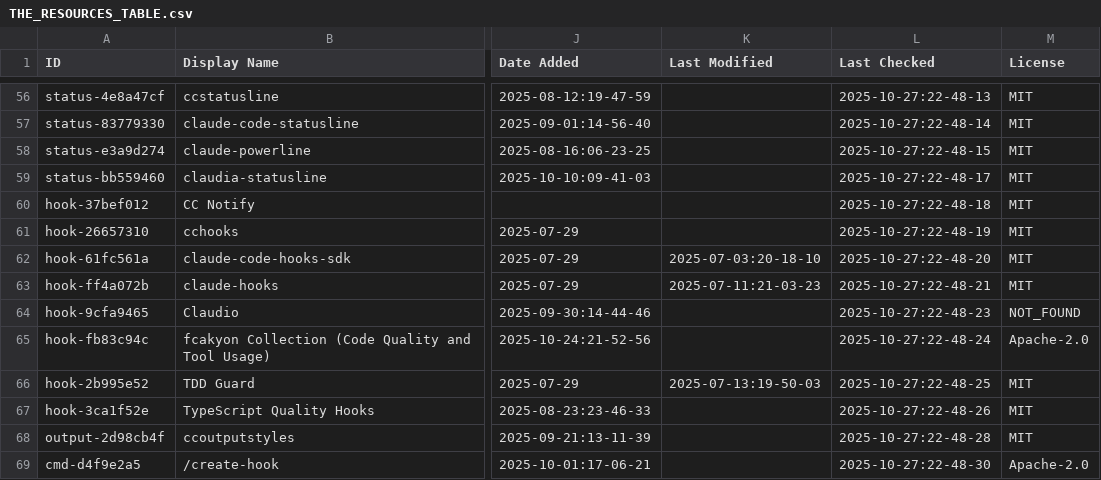
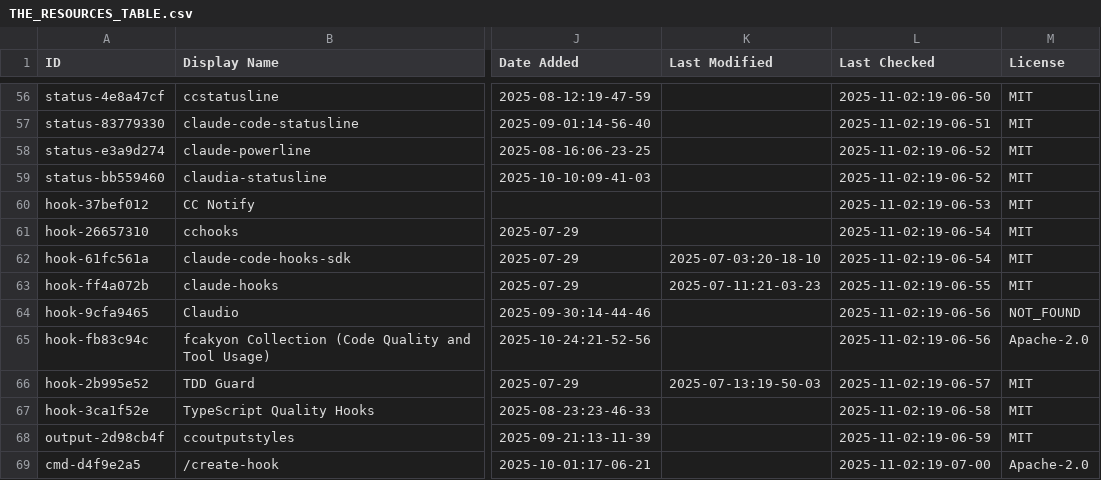
Before and after one commit to hesreallyhim/awesome-claude-code, a CSV file: THE_RESOURCES_TABLE.csv, drawn as a sheet; only a part is shown, gaps mark what is left out; the diff covers the shown part only; the diff names each change by its address in the sheet, - before the commit and + after, or states it on an @@ line.

```diff
--- a/THE_RESOURCES_TABLE.csv
+++ b/THE_RESOURCES_TABLE.csv
-L56 (Last Checked): 2025-10-27:22-48-13
+L56 (Last Checked): 2025-11-02:19-06-50
-L57 (Last Checked): 2025-10-27:22-48-14
+L57 (Last Checked): 2025-11-02:19-06-51
-L58 (Last Checked): 2025-10-27:22-48-15
+L58 (Last Checked): 2025-11-02:19-06-52
-L59 (Last Checked): 2025-10-27:22-48-17
+L59 (Last Checked): 2025-11-02:19-06-52
-L60 (Last Checked): 2025-10-27:22-48-18
+L60 (Last Checked): 2025-11-02:19-06-53
-L61 (Last Checked): 2025-10-27:22-48-19
+L61 (Last Checked): 2025-11-02:19-06-54
-L62 (Last Checked): 2025-10-27:22-48-20
+L62 (Last Checked): 2025-11-02:19-06-54
-L63 (Last Checked): 2025-10-27:22-48-21
+L63 (Last Checked): 2025-11-02:19-06-55
-L64 (Last Checked): 2025-10-27:22-48-23
+L64 (Last Checked): 2025-11-02:19-06-56
-L65 (Last Checked): 2025-10-27:22-48-24
+L65 (Last Checked): 2025-11-02:19-06-56
-L66 (Last Checked): 2025-10-27:22-48-25
+L66 (Last Checked): 2025-11-02:19-06-57
-L67 (Last Checked): 2025-10-27:22-48-26
+L67 (Last Checked): 2025-11-02:19-06-58
-L68 (Last Checked): 2025-10-27:22-48-28
+L68 (Last Checked): 2025-11-02:19-06-59
-L69 (Last Checked): 2025-10-27:22-48-30
+L69 (Last Checked): 2025-11-02:19-07-00
```
Also changed, not shown: 143 edited cells elsewhere in this file, 2 other files.
